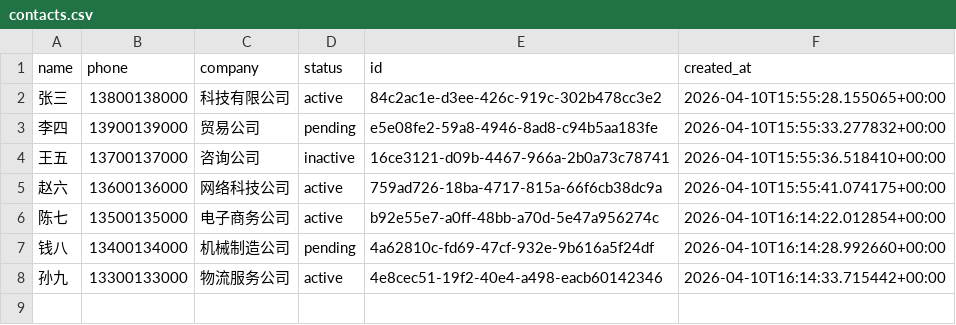
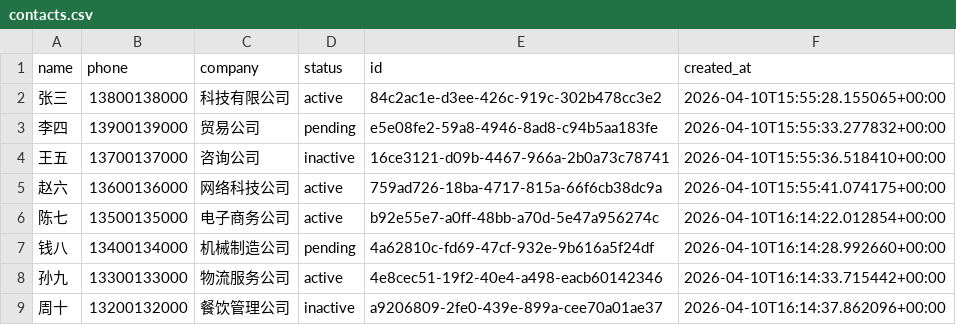
Before and after one commit to caochun/my-crm, a CSV file: contacts.csv, drawn as a sheet.

Commit message:
add row to contacts: a9206809-2fe0-439e-899a-cee70a01ae37

```diff
--- a/contacts.csv
+++ b/contacts.csv
@@ -8 +8,2 @@ name,phone,company,status,id,created_at
 孙九,13300133000,物流服务公司,active,4e8cec51-19f2-40e4-a498-eacb60142346,2026-04-10T16:14:33.715442+00:00
+周十,13200132000,餐饮管理公司,inactive,a9206809-2fe0-439e-899a-cee70a01ae37,2026-04-10T16:14:37.862096+00:00
```
